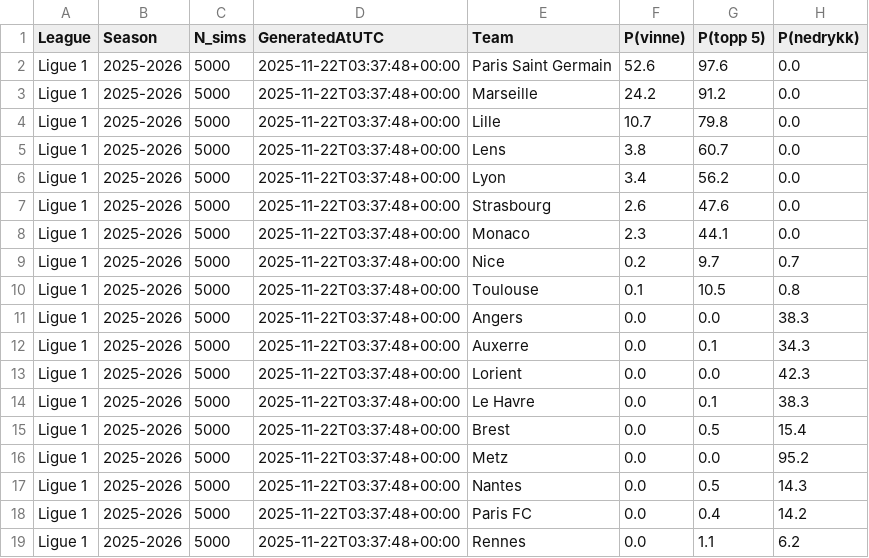
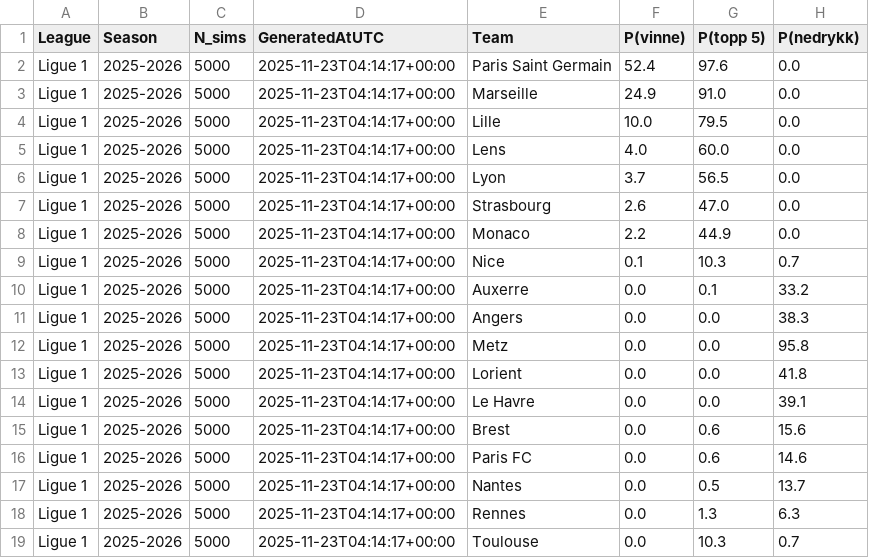
Before and after one commit to SindreUlsaker/Football_prediction, a CSV file: data/processed/simulations/ligue_1_sim.csv, drawn as a sheet.

```diff
--- a/data/processed/simulations/ligue_1_sim.csv
+++ b/data/processed/simulations/ligue_1_sim.csv
@@ -1,19 +1,19 @@
 League,Season,N_sims,GeneratedAtUTC,Team,P(vinne),P(topp 5),P(nedrykk)
-Ligue 1,2025-2026,5000,2025-11-22T03:37:48+00:00,Paris Saint Germain,52.6,97.6,0.0
-Ligue 1,2025-2026,5000,2025-11-22T03:37:48+00:00,Marseille,24.2,91.2,0.0
-Ligue 1,2025-2026,5000,2025-11-22T03:37:48+00:00,Lille,10.7,79.8,0.0
-Ligue 1,2025-2026,5000,2025-11-22T03:37:48+00:00,Lens,3.8,60.7,0.0
-Ligue 1,2025-2026,5000,2025-11-22T03:37:48+00:00,Lyon,3.4,56.2,0.0
-Ligue 1,2025-2026,5000,2025-11-22T03:37:48+00:00,Strasbourg,2.6,47.6,0.0
-Ligue 1,2025-2026,5000,2025-11-22T03:37:48+00:00,Monaco,2.3,44.1,0.0
-Ligue 1,2025-2026,5000,2025-11-22T03:37:48+00:00,Nice,0.2,9.7,0.7
-Ligue 1,2025-2026,5000,2025-11-22T03:37:48+00:00,Toulouse,0.1,10.5,0.8
-Ligue 1,2025-2026,5000,2025-11-22T03:37:48+00:00,Angers,0.0,0.0,38.3
-Ligue 1,2025-2026,5000,2025-11-22T03:37:48+00:00,Auxerre,0.0,0.1,34.3
-Ligue 1,2025-2026,5000,2025-11-22T03:37:48+00:00,Lorient,0.0,0.0,42.3
-Ligue 1,2025-2026,5000,2025-11-22T03:37:48+00:00,Le Havre,0.0,0.1,38.3
-Ligue 1,2025-2026,5000,2025-11-22T03:37:48+00:00,Brest,0.0,0.5,15.4
-Ligue 1,2025-2026,5000,2025-11-22T03:37:48+00:00,Metz,0.0,0.0,95.2
-Ligue 1,2025-2026,5000,2025-11-22T03:37:48+00:00,Nantes,0.0,0.5,14.3
-Ligue 1,2025-2026,5000,2025-11-22T03:37:48+00:00,Paris FC,0.0,0.4,14.2
-Ligue 1,2025-2026,5000,2025-11-22T03:37:48+00:00,Rennes,0.0,1.1,6.2
+Ligue 1,2025-2026,5000,2025-11-23T04:14:17+00:00,Paris Saint Germain,52.4,97.6,0.0
+Ligue 1,2025-2026,5000,2025-11-23T04:14:17+00:00,Marseille,24.9,91.0,0.0
+Ligue 1,2025-2026,5000,2025-11-23T04:14:17+00:00,Lille,10.0,79.5,0.0
+Ligue 1,2025-2026,5000,2025-11-23T04:14:17+00:00,Lens,4.0,60.0,0.0
+Ligue 1,2025-2026,5000,2025-11-23T04:14:17+00:00,Lyon,3.7,56.5,0.0
+Ligue 1,2025-2026,5000,2025-11-23T04:14:17+00:00,Strasbourg,2.6,47.0,0.0
+Ligue 1,2025-2026,5000,2025-11-23T04:14:17+00:00,Monaco,2.2,44.9,0.0
+Ligue 1,2025-2026,5000,2025-11-23T04:14:17+00:00,Nice,0.1,10.3,0.7
+Ligue 1,2025-2026,5000,2025-11-23T04:14:17+00:00,Auxerre,0.0,0.1,33.2
+Ligue 1,2025-2026,5000,2025-11-23T04:14:17+00:00,Angers,0.0,0.0,38.3
+Ligue 1,2025-2026,5000,2025-11-23T04:14:17+00:00,Metz,0.0,0.0,95.8
+Ligue 1,2025-2026,5000,2025-11-23T04:14:17+00:00,Lorient,0.0,0.0,41.8
+Ligue 1,2025-2026,5000,2025-11-23T04:14:17+00:00,Le Havre,0.0,0.0,39.1
+Ligue 1,2025-2026,5000,2025-11-23T04:14:17+00:00,Brest,0.0,0.6,15.6
+Ligue 1,2025-2026,5000,2025-11-23T04:14:17+00:00,Paris FC,0.0,0.6,14.6
+Ligue 1,2025-2026,5000,2025-11-23T04:14:17+00:00,Nantes,0.0,0.5,13.7
+Ligue 1,2025-2026,5000,2025-11-23T04:14:17+00:00,Rennes,0.0,1.3,6.3
+Ligue 1,2025-2026,5000,2025-11-23T04:14:17+00:00,Toulouse,0.0,10.3,0.7
```
Also changed, not shown: data/processed/simulations/bundesliga_sim.csv, data/processed/simulations/la_liga_sim.csv, 7 other files.
